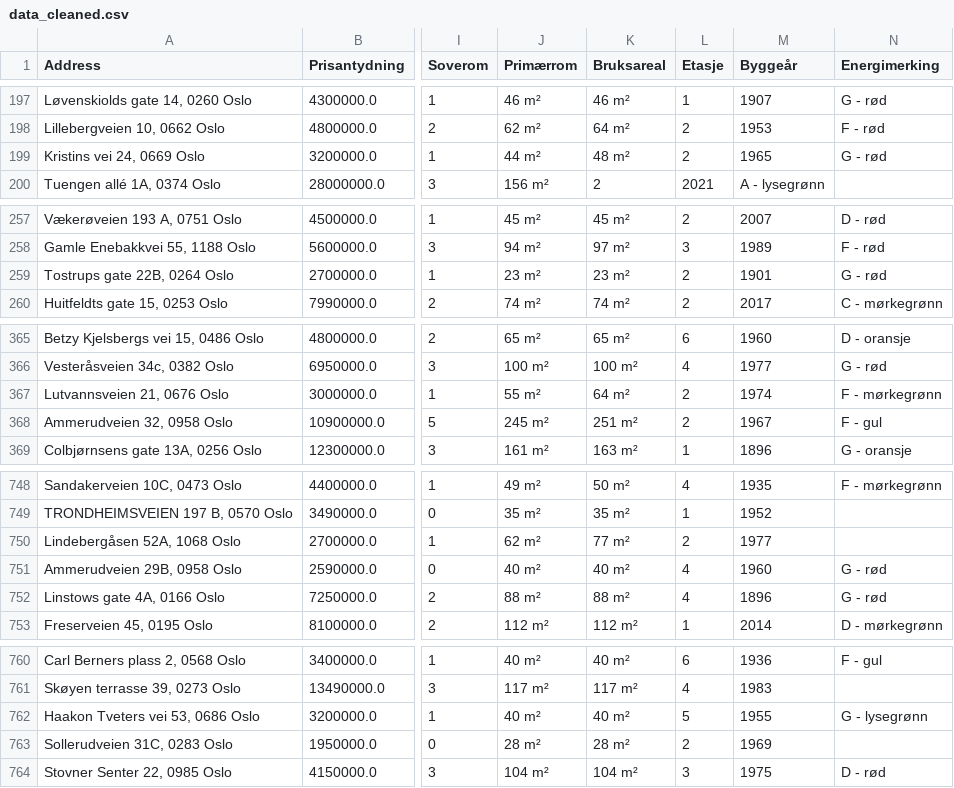
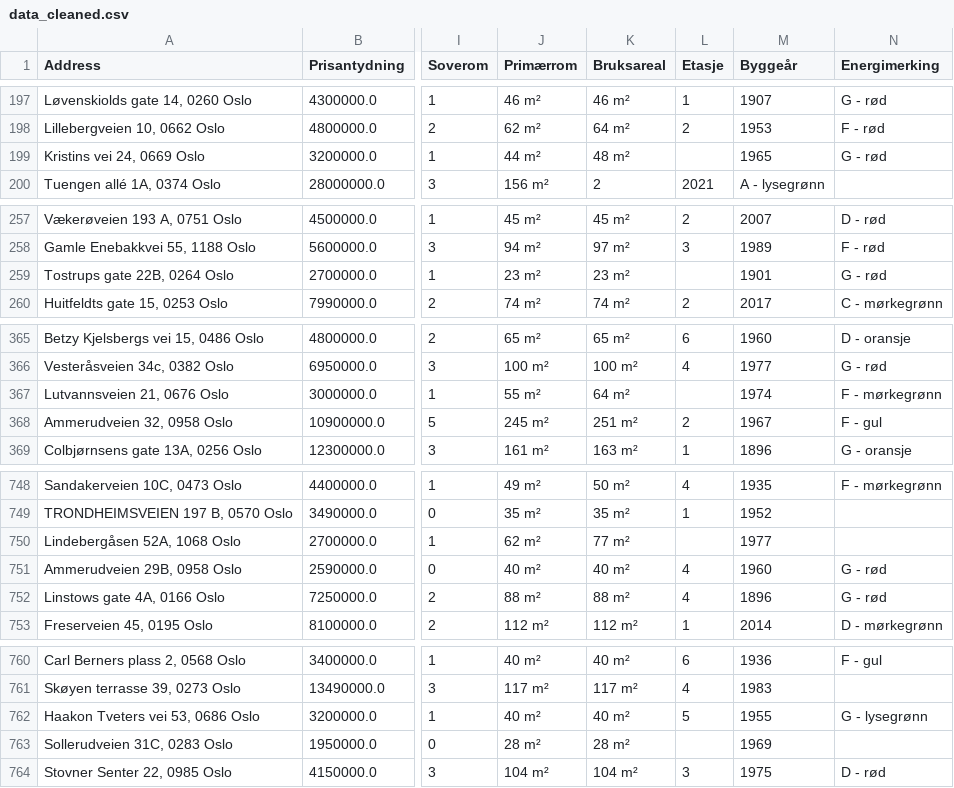
Before and after one commit to AdamArafa/House_Price_Finn.no_Data, a CSV file: data_cleaned.csv, drawn as a sheet; only a part is shown, gaps mark what is left out; the diff covers the shown part only; the diff names each change by its address in the sheet, - before the commit and + after, or states it on an @@ line.

```diff
--- a/data_cleaned.csv
+++ b/data_cleaned.csv
-L199 (Etasje): 2
+L199 (Etasje): (empty)
-L259 (Etasje): 2
+L259 (Etasje): (empty)
-L367 (Etasje): 2
+L367 (Etasje): (empty)
-L750 (Etasje): 2
+L750 (Etasje): (empty)
-L763 (Etasje): 2
+L763 (Etasje): (empty)
```
Also changed, not shown: 6 edited cells elsewhere in this file, 3 other files.
